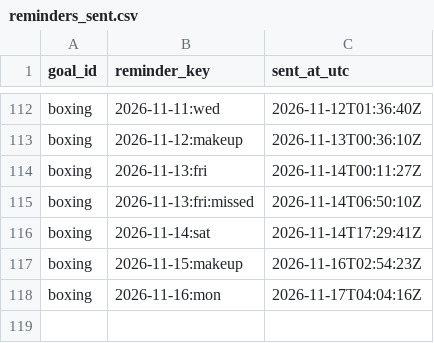
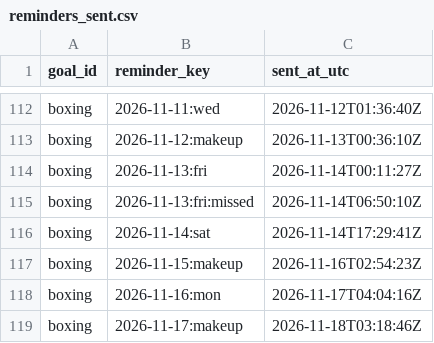
Before and after one commit to petervanderput/personal-goals, a CSV file: data/reminders_sent.csv, drawn as a sheet; only a part is shown, gaps mark what is left out.

Commit message:
chore: record reminders, check-ins and dashboard

```diff
--- a/data/reminders_sent.csv
+++ b/data/reminders_sent.csv
@@ -118 +118,2 @@
 "boxing","2026-11-16:mon","2026-11-17T04:04:16Z"
+"boxing","2026-11-17:makeup","2026-11-18T03:18:46Z"
```
